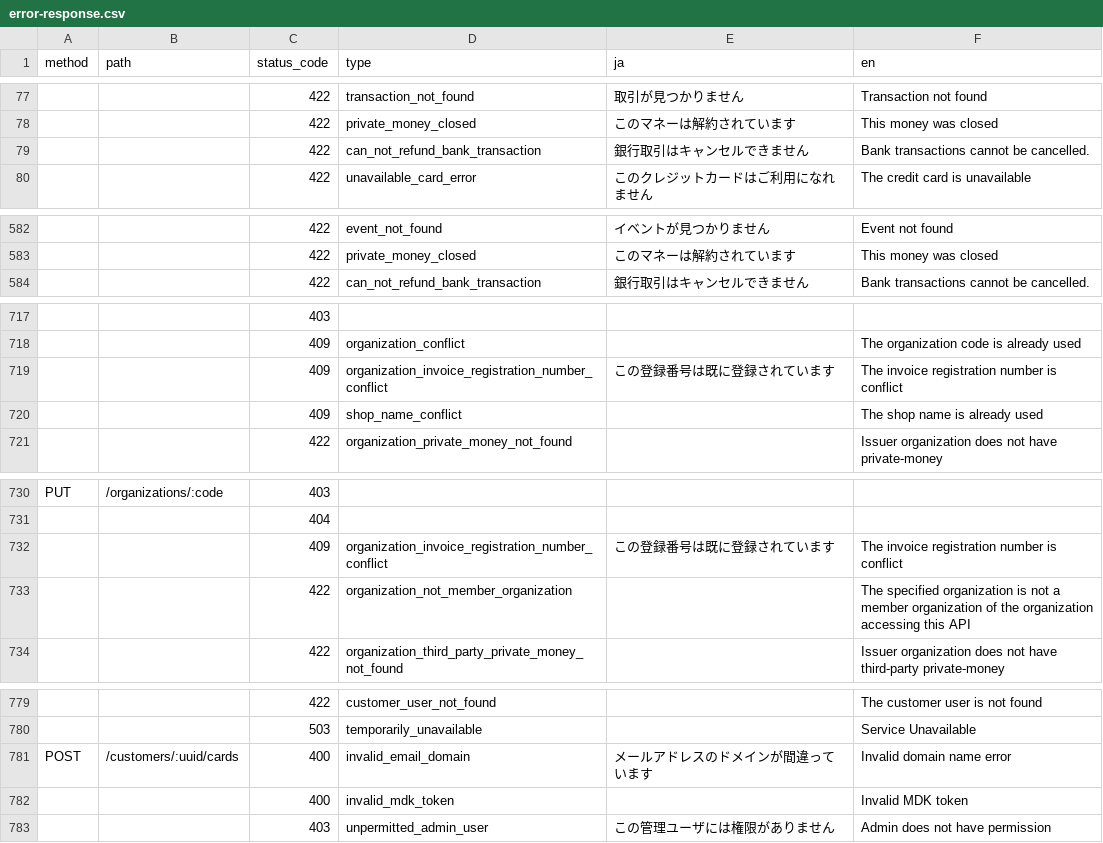
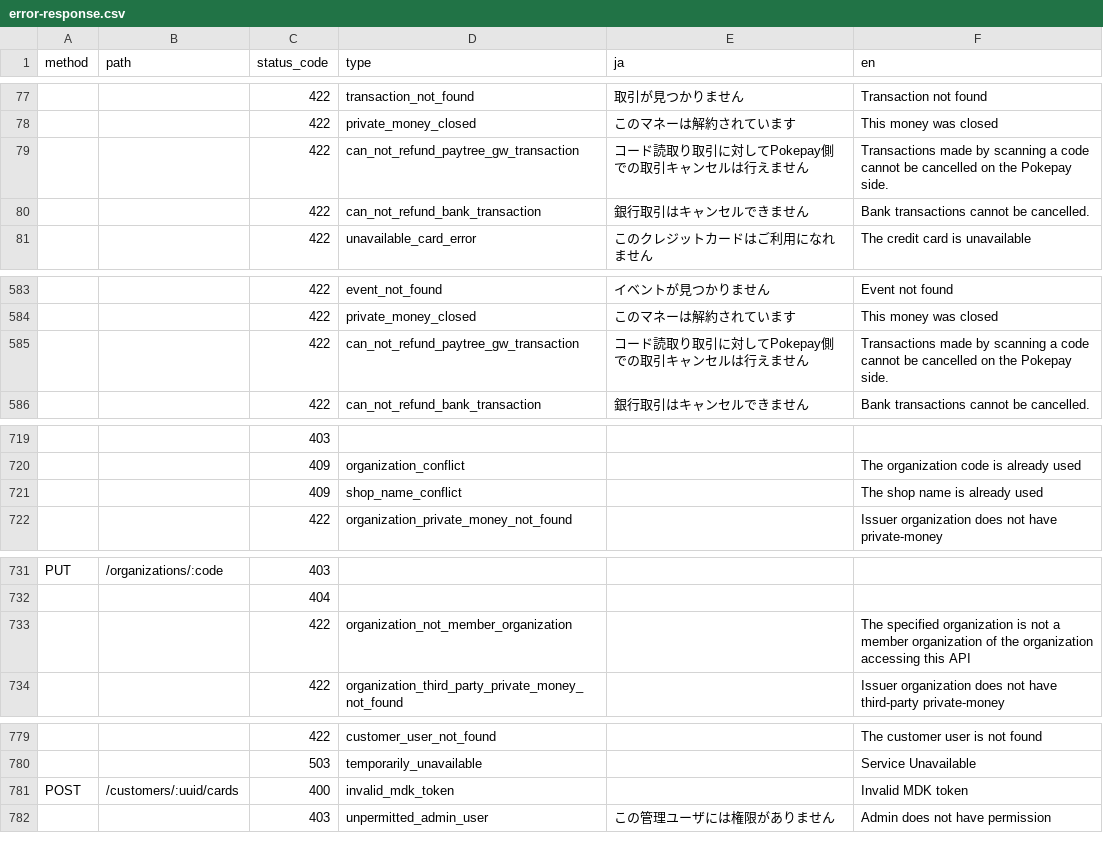
Before and after one commit to pokepay/partner-php-sdk, a CSV file: docs/error-response.csv, drawn as a sheet; only a part is shown, gaps mark what is left out; removed rows and columns are numbered as before the commit, all else as after; the diff covers the shown part only; the diff names each change by its address in the sheet, - before the commit and + after, or states it on an @@ line.

Commit message:
update error-response.csv

```diff
--- a/docs/error-response.csv
+++ b/docs/error-response.csv
+row 79:  |  | 422 | can_not_refund_paytree_gw_transaction | コード読取り取引に対してPokepay側での取引キャンセルは行えません | Transactions made by scanning a code cannot be cancelled on the Pokepay side.
+row 585:  |  | 422 | can_not_refund_paytree_gw_transaction | コード読取り取引に対してPokepay側での取引キャンセルは行えません | Transactions made by scanning a code cannot be cancelled on the Pokepay side.
-row 719:  |  | 409 | organization_invoice_registration_number_conflict | この登録番号は既に登録されています | The invoice registration number is conflict
-row 732:  |  | 409 | organization_invoice_registration_number_conflict | この登録番号は既に登録されています | The invoice registration number is conflict
-D781 (type): invalid_email_domain
+D781 (type): invalid_mdk_token
-E781 (ja): メールアドレスのドメインが間違っています
+E781 (ja): (empty)
-F781 (en): Invalid domain name error
+F781 (en): Invalid MDK token
-row 782:  |  | 400 | invalid_mdk_token |  | Invalid MDK token
```
Also changed, not shown: 4 added rows and 1 removed row elsewhere in this file.
